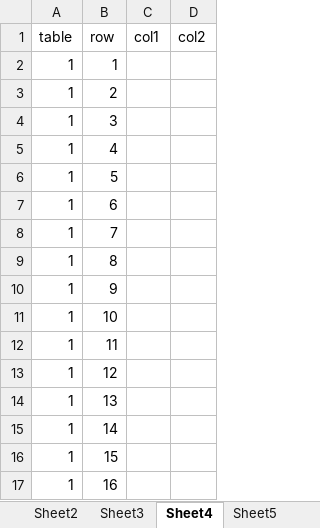
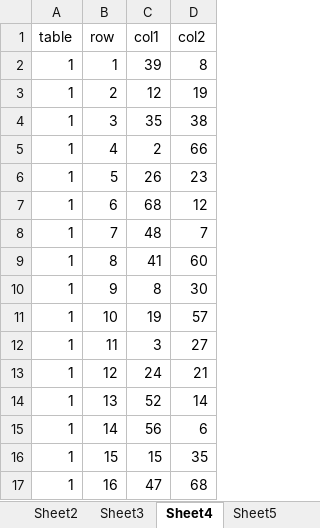
Before and after one commit to Pentaichinosuke/search-app, an Excel workbook: data_VR4.xlsx, sheet Sheet4, drawn as a sheet; only a part is shown; values as stored, in another font and other column widths than the file's, no borders; the diff covers the shown part only; the diff names each change by its address in the sheet, - before the commit and + after, or states it on an @@ line.

Commit message:
update

```diff
--- a/data_VR4.xlsx (sheet Sheet4)
+++ b/data_VR4.xlsx (sheet Sheet4)
-C2 (col1): (empty)
+C2 (col1): 39
-D2 (col2): (empty)
+D2 (col2): 8
-C3 (col1): (empty)
+C3 (col1): 12
-D3 (col2): (empty)
+D3 (col2): 19
-C4 (col1): (empty)
+C4 (col1): 35
-D4 (col2): (empty)
+D4 (col2): 38
-C5 (col1): (empty)
+C5 (col1): 2
-D5 (col2): (empty)
+D5 (col2): 66
-C6 (col1): (empty)
+C6 (col1): 26
-D6 (col2): (empty)
+D6 (col2): 23
-C7 (col1): (empty)
+C7 (col1): 68
-D7 (col2): (empty)
+D7 (col2): 12
-C8 (col1): (empty)
+C8 (col1): 48
-D8 (col2): (empty)
+D8 (col2): 7
-C9 (col1): (empty)
+C9 (col1): 41
-D9 (col2): (empty)
+D9 (col2): 60
-C10 (col1): (empty)
+C10 (col1): 8
-D10 (col2): (empty)
+D10 (col2): 30
-C11 (col1): (empty)
+C11 (col1): 19
-D11 (col2): (empty)
+D11 (col2): 57
-C12 (col1): (empty)
+C12 (col1): 3
-D12 (col2): (empty)
+D12 (col2): 27
-C13 (col1): (empty)
+C13 (col1): 24
-D13 (col2): (empty)
+D13 (col2): 21
-C14 (col1): (empty)
+C14 (col1): 52
-D14 (col2): (empty)
+D14 (col2): 14
-C15 (col1): (empty)
+C15 (col1): 56
-D15 (col2): (empty)
+D15 (col2): 6
-C16 (col1): (empty)
+C16 (col1): 15
-D16 (col2): (empty)
+D16 (col2): 35
-C17 (col1): (empty)
+C17 (col1): 47
-D17 (col2): (empty)
+D17 (col2): 68
```
Also changed, not shown: 168 edited cells elsewhere in this sheet.
